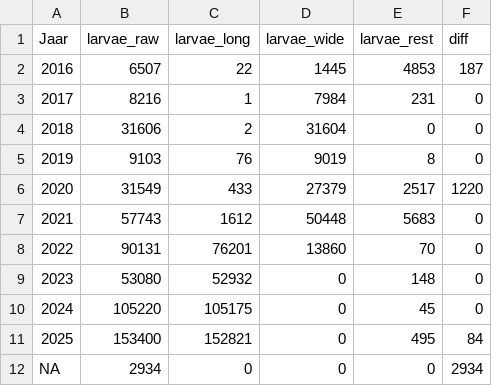
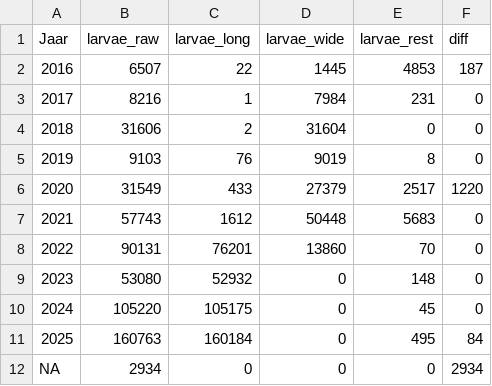
Before and after one commit to inbo/sk-analyse, a CSV file: interim/test.csv, drawn as a sheet.

Commit message:
[AUTO]Fetch data
Files changed:
M	interim/afvangsten_per_fuik.csv
M	interim/afvangsten_per_fuik_combined.csv
M	interim/afvangsten_per_vangst.csv
M	interim/in_both.csv
M	interim/missing_from_new.csv
M	interim/test.csv
M	output/gbif_stierkikker_bijvangsten.csv
M	output/gbif_stierkikker_vangsten.csv

```diff
--- a/interim/test.csv
+++ b/interim/test.csv
@@ -10,3 +10,3 @@ Jaar,larvae_raw,larvae_long,larvae_wide,larvae_rest,diff
 2024,105220,105175,0,45,0
-2025,153400,152821,0,495,84
+2025,160763,160184,0,495,84
 NA,2934,0,0,0,2934
```
Also changed, not shown: 2 other files.
